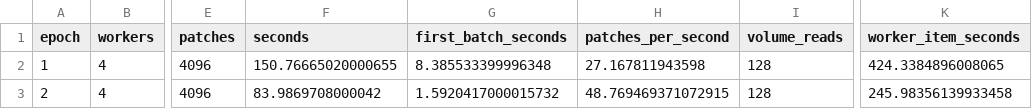
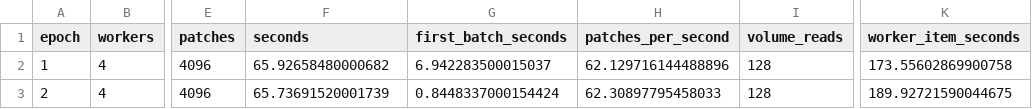
Before and after one commit to UniRoby/TesiMagistralePiscopo, a CSV file: outputs/benchmark_percentile_cache/epochs.csv, drawn as a sheet; only a part is shown, gaps mark what is left out; the diff names each change by its address in the sheet, - before the commit and + after, or states it on an @@ line.

Commit message:
output optimization v2

```diff
--- a/outputs/benchmark_percentile_cache/epochs.csv
+++ b/outputs/benchmark_percentile_cache/epochs.csv
-F2 (seconds): 150.76665020000655
+F2 (seconds): 65.92658480000682
-G2 (first_batch_seconds): 8.385533399996348
+G2 (first_batch_seconds): 6.942283500015037
-H2 (patches_per_second): 27.167811943598
+H2 (patches_per_second): 62.129716144488896
-K2 (worker_item_seconds): 424.3384896008065
+K2 (worker_item_seconds): 173.55602869900758
-F3 (seconds): 83.9869708000042
+F3 (seconds): 65.73691520001739
-G3 (first_batch_seconds): 1.5920417000015732
+G3 (first_batch_seconds): 0.8448337000154424
-H3 (patches_per_second): 48.769469371072915
+H3 (patches_per_second): 62.30897795458033
-K3 (worker_item_seconds): 245.98356139933458
+K3 (worker_item_seconds): 189.92721590044675
```
Also changed, not shown: 1 other file.
